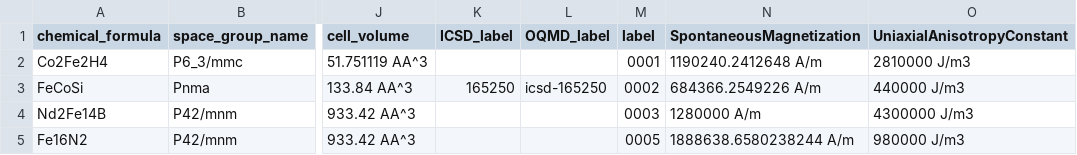
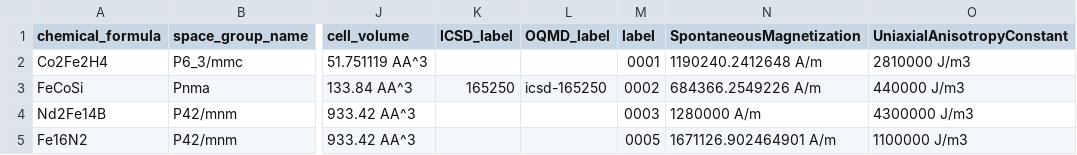
Before and after one commit to MaMMoS-project/mammos-dft, a CSV file: src/mammos_dft/data/db.csv, drawn as a sheet; only a part is shown, gaps mark what is left out; the diff names each change by its address in the sheet, - before the commit and + after, or states it on an @@ line.

Commit message:
refactor(data): update Fe16N2 data according to Nur's pptx

```diff
--- a/src/mammos_dft/data/db.csv
+++ b/src/mammos_dft/data/db.csv
-N5 (SpontaneousMagnetization): 1888638.6580238244 A/m
+N5 (SpontaneousMagnetization): 1671126.902464901 A/m
-O5 (UniaxialAnisotropyConstant): 980000 J/m3
+O5 (UniaxialAnisotropyConstant): 1100000 J/m3
```
